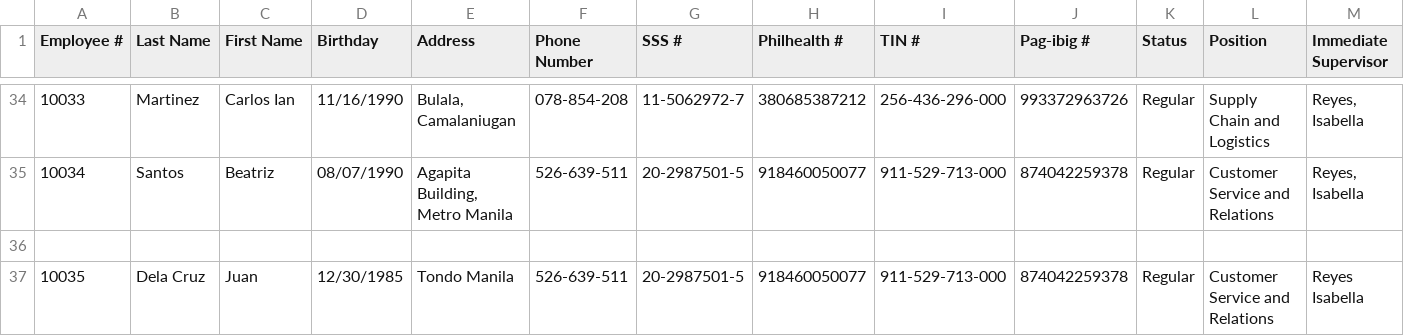
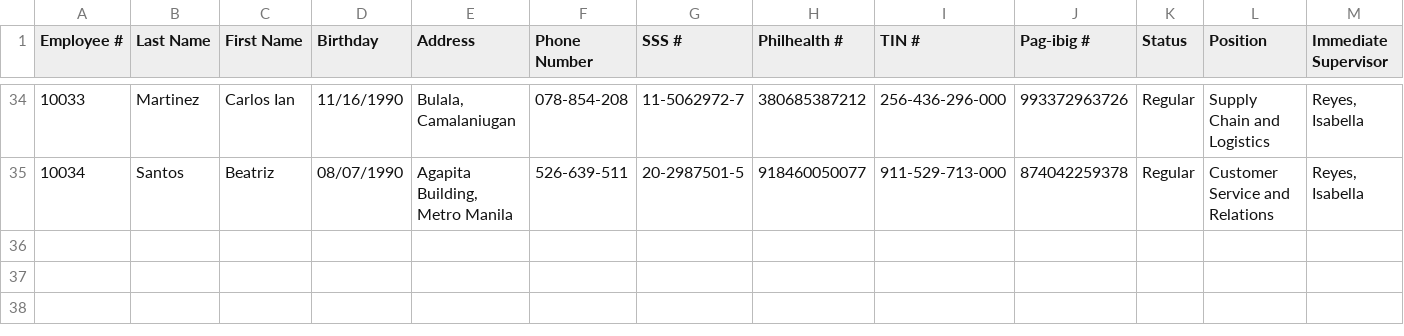
Before and after one commit to hmignacio/java-gui-practice, a CSV file: JavaSwing/src/docs/MotorPH-Employee-Data.csv, drawn as a sheet; only a part is shown, gaps mark what is left out; rows hold the shown columns only; the diff names each change by its address in the sheet, - before the commit and + after, or states it on an @@ line.

```diff
--- a/JavaSwing/src/docs/MotorPH-Employee-Data.csv
+++ b/JavaSwing/src/docs/MotorPH-Employee-Data.csv
-row 36: (empty)
-row 37: 10035 | Dela Cruz | Juan | 12/30/1985 | Tondo Manila | 526-639-511 | 20-2987501-5 | 918460050077 | 911-529-713-000 | 874042259378 | Regular | Customer Service and Relations | Reyes Isabella
```
Also changed, not shown: 1 other file.
